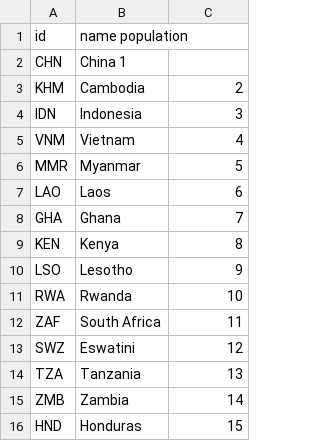
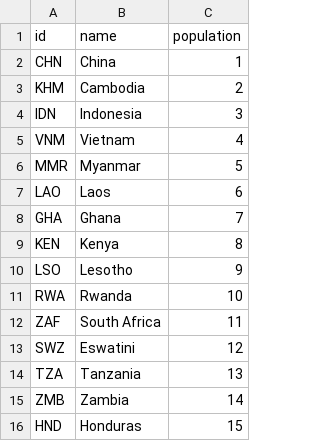
Before and after one commit to ChrisBup/helper-files, a TSV file: country_data.tsv, drawn as a sheet.

Commit message:
update quick files

```diff
--- a/country_data.tsv
+++ b/country_data.tsv
@@ -1,3 +1,3 @@
-id	name  population
-CHN	China 1
+id	name	population
+CHN	China	1
 KHM	Cambodia	2
```
